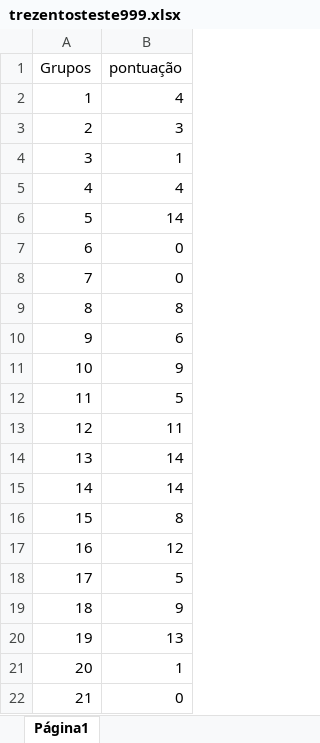
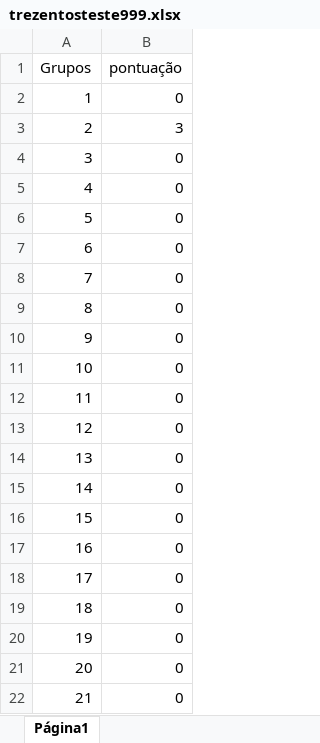
Before and after one commit to moonshinerd/graficos-trezentos, an Excel workbook: gerador_bob_esponja/trezentosteste999.xlsx, sheet Página1, drawn as a sheet; values as stored, in another font and other column widths than the file's, no borders; the diff names each change by its address in the sheet, - before the commit and + after, or states it on an @@ line.

```diff
--- a/gerador_bob_esponja/trezentosteste999.xlsx (sheet Página1)
+++ b/gerador_bob_esponja/trezentosteste999.xlsx (sheet Página1)
-B2 (pontuação): 4
+B2 (pontuação): 0
-B4 (pontuação): 1
+B4 (pontuação): 0
-B5 (pontuação): 4
+B5 (pontuação): 0
-B6 (pontuação): 14
+B6 (pontuação): 0
-B9 (pontuação): 8
+B9 (pontuação): 0
-B10 (pontuação): 6
+B10 (pontuação): 0
-B11 (pontuação): 9
+B11 (pontuação): 0
-B12 (pontuação): 5
+B12 (pontuação): 0
-B13 (pontuação): 11
+B13 (pontuação): 0
-B14:B15 (pontuação): 14
+B14:B15 (pontuação): 0
-B16 (pontuação): 8
+B16 (pontuação): 0
-B17 (pontuação): 12
+B17 (pontuação): 0
-B18 (pontuação): 5
+B18 (pontuação): 0
-B19 (pontuação): 9
+B19 (pontuação): 0
-B20 (pontuação): 13
+B20 (pontuação): 0
-B21 (pontuação): 1
+B21 (pontuação): 0
```
Also changed, not shown: formulas that keep their value, gerador_mente_superior/trezentosteste999.xlsx, 13 other files.
